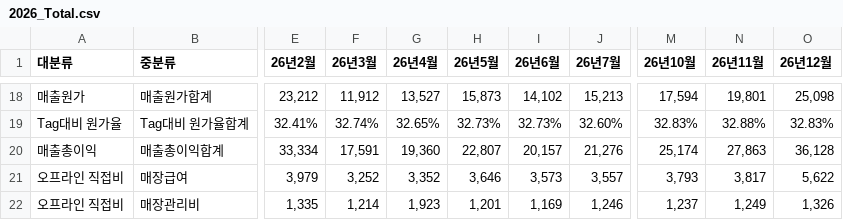
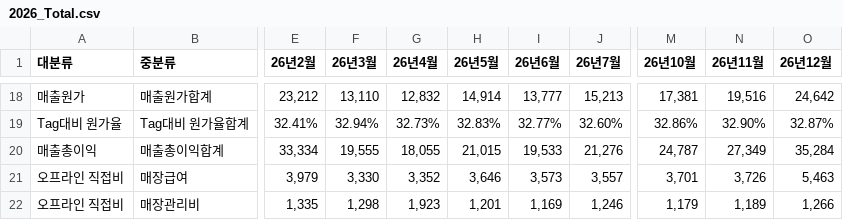
Before and after one commit to zbwbabe-source/hmd_working_capital, a CSV file: PL/data/2026_Total.csv, drawn as a sheet; only a part is shown, gaps mark what is left out; the diff covers the shown part only; the diff names each change by its address in the sheet, - before the commit and + after, or states it on an @@ line.

```diff
--- a/PL/data/2026_Total.csv
+++ b/PL/data/2026_Total.csv
-F18 (26년3월): 11,912
+F18 (26년3월): 13,110
-G18 (26년4월): 13,527
+G18 (26년4월): 12,832
-H18 (26년5월): 15,873
+H18 (26년5월): 14,914
-I18 (26년6월): 14,102
+I18 (26년6월): 13,777
-M18 (26년10월): 17,594
+M18 (26년10월): 17,381
-N18 (26년11월): 19,801
+N18 (26년11월): 19,516
-O18 (26년12월): 25,098
+O18 (26년12월): 24,642
-F19 (26년3월): 32.74%
+F19 (26년3월): 32.94%
-G19 (26년4월): 32.65%
+G19 (26년4월): 32.73%
-H19 (26년5월): 32.73%
+H19 (26년5월): 32.83%
-I19 (26년6월): 32.73%
+I19 (26년6월): 32.77%
-M19 (26년10월): 32.83%
+M19 (26년10월): 32.86%
-N19 (26년11월): 32.88%
+N19 (26년11월): 32.90%
-O19 (26년12월): 32.83%
+O19 (26년12월): 32.87%
-F20 (26년3월): 17,591
+F20 (26년3월): 19,555
-G20 (26년4월): 19,360
+G20 (26년4월): 18,055
-H20 (26년5월): 22,807
+H20 (26년5월): 21,015
-I20 (26년6월): 20,157
+I20 (26년6월): 19,533
-M20 (26년10월): 25,174
+M20 (26년10월): 24,787
-N20 (26년11월): 27,863
+N20 (26년11월): 27,349
-O20 (26년12월): 36,128
+O20 (26년12월): 35,284
-F21 (26년3월): 3,252
+F21 (26년3월): 3,330
-M21 (26년10월): 3,793
+M21 (26년10월): 3,701
-N21 (26년11월): 3,817
+N21 (26년11월): 3,726
-O21 (26년12월): 5,622
+O21 (26년12월): 5,463
-F22 (26년3월): 1,214
+F22 (26년3월): 1,298
-M22 (26년10월): 1,237
+M22 (26년10월): 1,179
-N22 (26년11월): 1,249
+N22 (26년11월): 1,189
-O22 (26년12월): 1,326
+O22 (26년12월): 1,266
```
Also changed, not shown: 2 added rows, 2 removed rows and 76 edited cells elsewhere in this file, PL/data/2026_HK_Discovery.csv, PL/data/2026_HK_MLB.csv, 4 other files.
